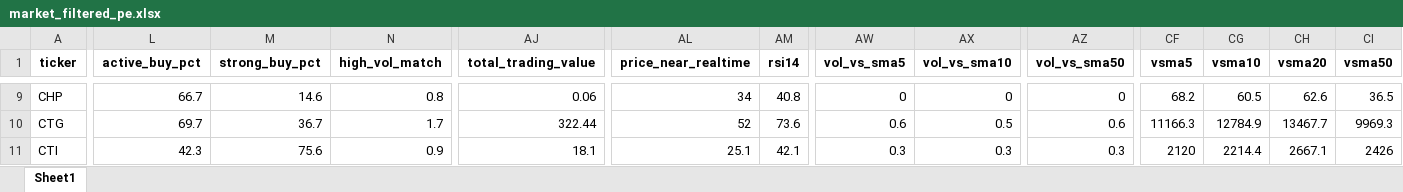
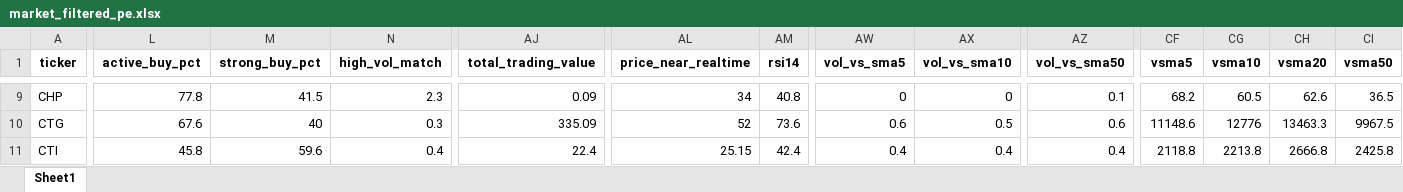
Before and after one commit to nguyenhuynhdinhtan98/AI-STOCK, an Excel workbook: market_filtered_pe.xlsx, sheet Sheet1, drawn as a sheet; only a part is shown, gaps mark what is left out; values as stored, in another font and other column widths than the file's, no borders; the diff covers the shown part only; the diff names each change by its address in the sheet, - before the commit and + after, or states it on an @@ line.

```diff
--- a/market_filtered_pe.xlsx (sheet Sheet1)
+++ b/market_filtered_pe.xlsx (sheet Sheet1)
-L9 (active_buy_pct): 66.7
+L9 (active_buy_pct): 77.8
-M9 (strong_buy_pct): 14.6
+M9 (strong_buy_pct): 41.5
-N9 (high_vol_match): 0.8
+N9 (high_vol_match): 2.3
-AJ9 (total_trading_value): 0.06
+AJ9 (total_trading_value): 0.09
-AZ9 (vol_vs_sma50): 0
+AZ9 (vol_vs_sma50): 0.1
-L10 (active_buy_pct): 69.7
+L10 (active_buy_pct): 67.6
-M10 (strong_buy_pct): 36.7
+M10 (strong_buy_pct): 40
-N10 (high_vol_match): 1.7
+N10 (high_vol_match): 0.3
-AJ10 (total_trading_value): 322.44
+AJ10 (total_trading_value): 335.09
-CF10 (vsma5): 11166.3
+CF10 (vsma5): 11148.6
-CG10 (vsma10): 12784.9
+CG10 (vsma10): 12776
-CH10 (vsma20): 13467.7
+CH10 (vsma20): 13463.3
-CI10 (vsma50): 9969.3
+CI10 (vsma50): 9967.5
-L11 (active_buy_pct): 42.3
+L11 (active_buy_pct): 45.8
-M11 (strong_buy_pct): 75.6
+M11 (strong_buy_pct): 59.6
-N11 (high_vol_match): 0.9
+N11 (high_vol_match): 0.4
-AJ11 (total_trading_value): 18.1
+AJ11 (total_trading_value): 22.4
-AL11 (price_near_realtime): 25.1
+AL11 (price_near_realtime): 25.15
-AM11 (rsi14): 42.1
+AM11 (rsi14): 42.4
-AW11 (vol_vs_sma5): 0.3
+AW11 (vol_vs_sma5): 0.4
-AX11 (vol_vs_sma10): 0.3
+AX11 (vol_vs_sma10): 0.4
-AZ11 (vol_vs_sma50): 0.3
+AZ11 (vol_vs_sma50): 0.4
-CF11 (vsma5): 2120
+CF11 (vsma5): 2118.8
-CG11 (vsma10): 2214.4
+CG11 (vsma10): 2213.8
-CH11 (vsma20): 2667.1
+CH11 (vsma20): 2666.8
-CI11 (vsma50): 2426
+CI11 (vsma50): 2425.8
```
Also changed, not shown: 786 edited cells elsewhere in this sheet, market_filtered.xlsx, vnstocks_data/DBC_data.xlsx, 30 other files.
